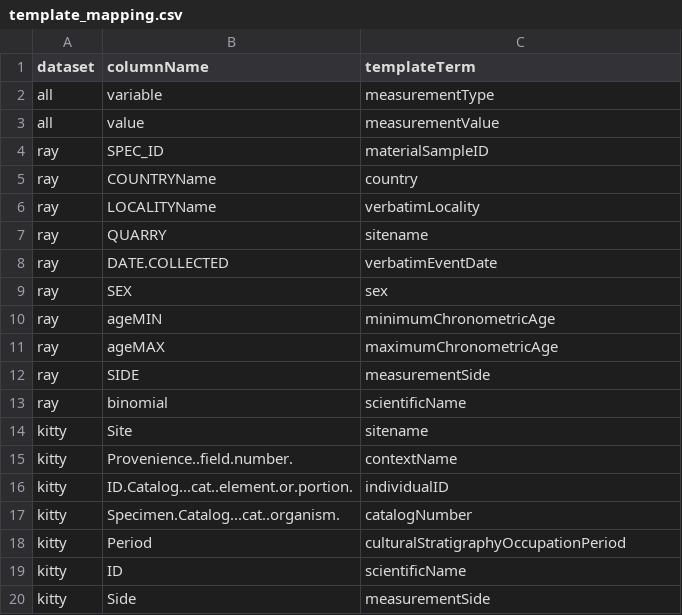
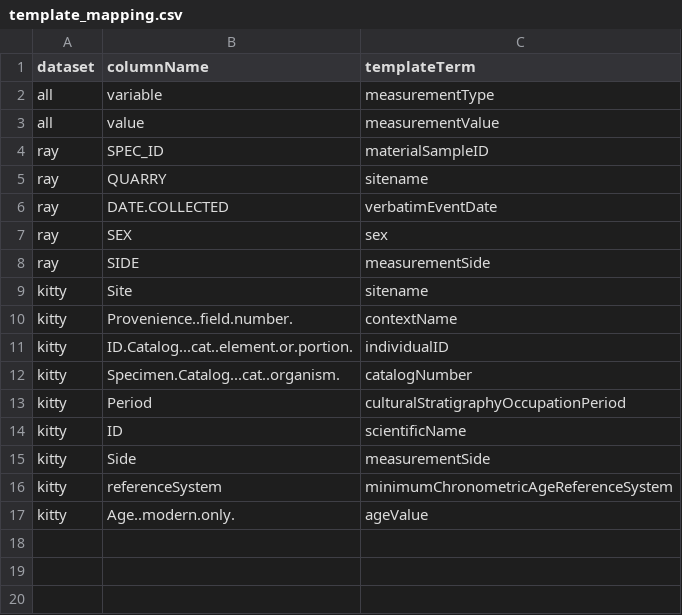
Before and after one commit to kyclark/fovt-data-mapping, a CSV file: template_mapping.csv, drawn as a sheet; removed rows and columns are numbered as before the commit, all else as after; the diff names each change by its address in the sheet, - before the commit and + after, or states it on an @@ line.

```diff
--- a/template_mapping.csv
+++ b/template_mapping.csv
-row 5: ray | COUNTRYName | country
-row 6: ray | LOCALITYName | verbatimLocality
-row 10: ray | ageMIN | minimumChronometricAge
-row 11: ray | ageMAX | maximumChronometricAge
-row 13: ray | binomial | scientificName
+row 16: kitty | referenceSystem | minimumChronometricAgeReferenceSystem
+row 17: kitty | Age..modern.only. | ageValue
```
Also changed, not shown: ontology_mapping.csv, ray_data.csv, 2 other files.
